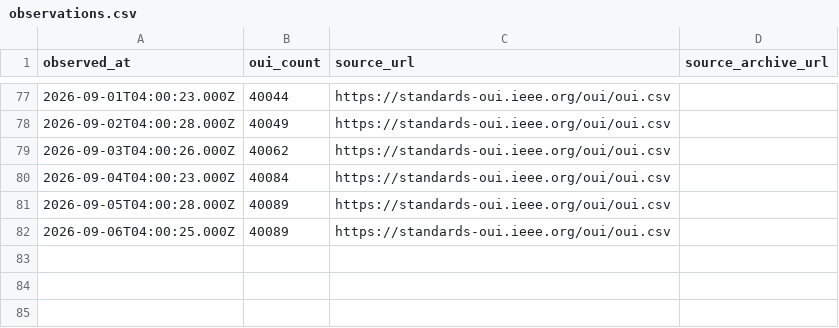
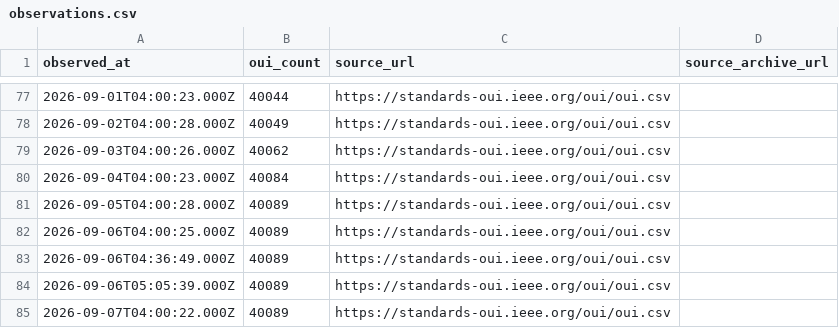
Before and after one commit to Drumworks/oui-change-history, a CSV file: observations.csv, drawn as a sheet; only a part is shown, gaps mark what is left out; the diff names each change by its address in the sheet, - before the commit and + after, or states it on an @@ line.

Commit message:
Refresh: 2330 changes across 84 observations (2026-09-07)
Regenerated from the observation record. Every figure in README.md, SCHEMA.md,
CITATION.cff and datapackage.json is computed from oui-changes.csv, not written by hand.

```diff
--- a/observations.csv
+++ b/observations.csv
+row 83: 2026-09-06T04:36:49.000Z | 40089 | https://standards-oui.ieee.org/oui/oui.csv
+row 84: 2026-09-06T05:05:39.000Z | 40089 | https://standards-oui.ieee.org/oui/oui.csv
+row 85: 2026-09-07T04:00:22.000Z | 40089 | https://standards-oui.ieee.org/oui/oui.csv
```
Also changed, not shown: known-duplicate-prefixes.csv, 5 other files.
